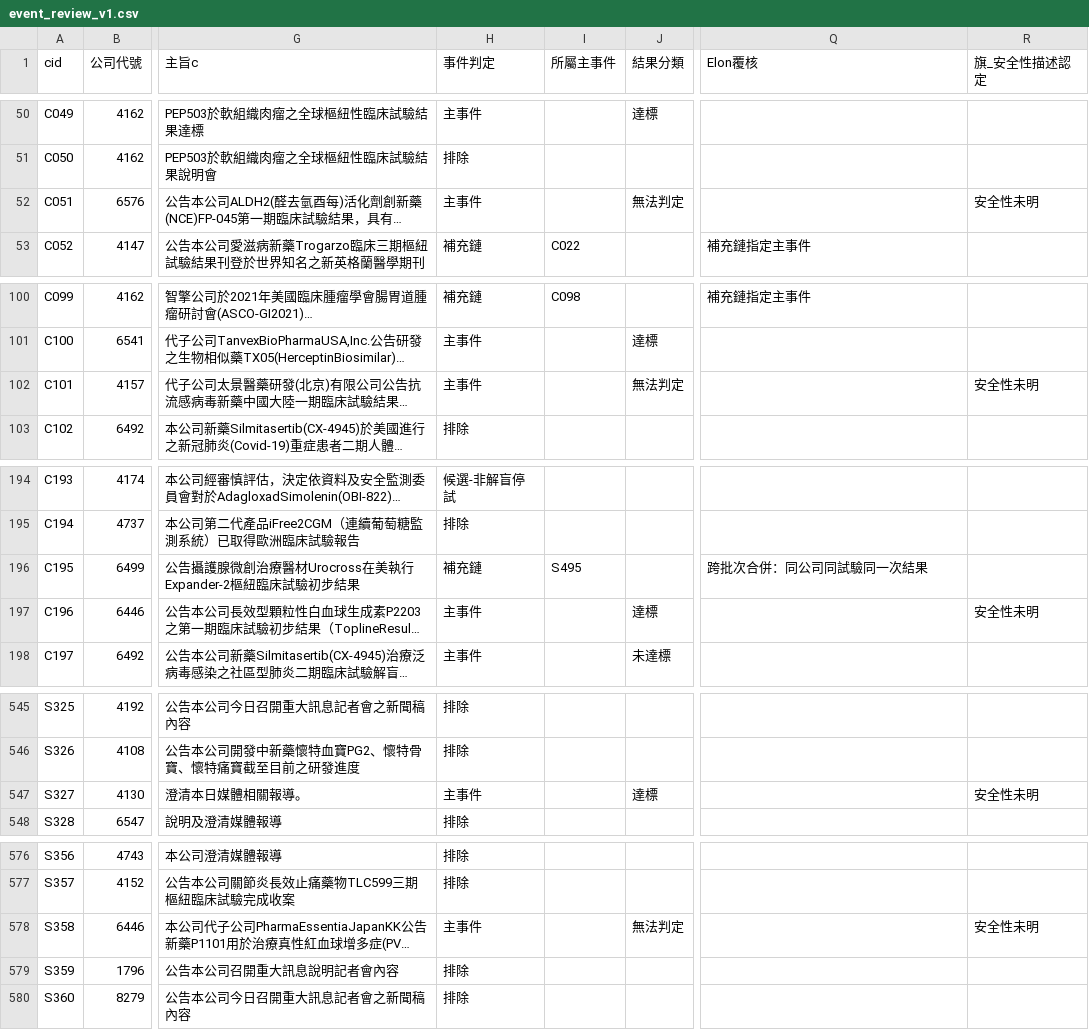
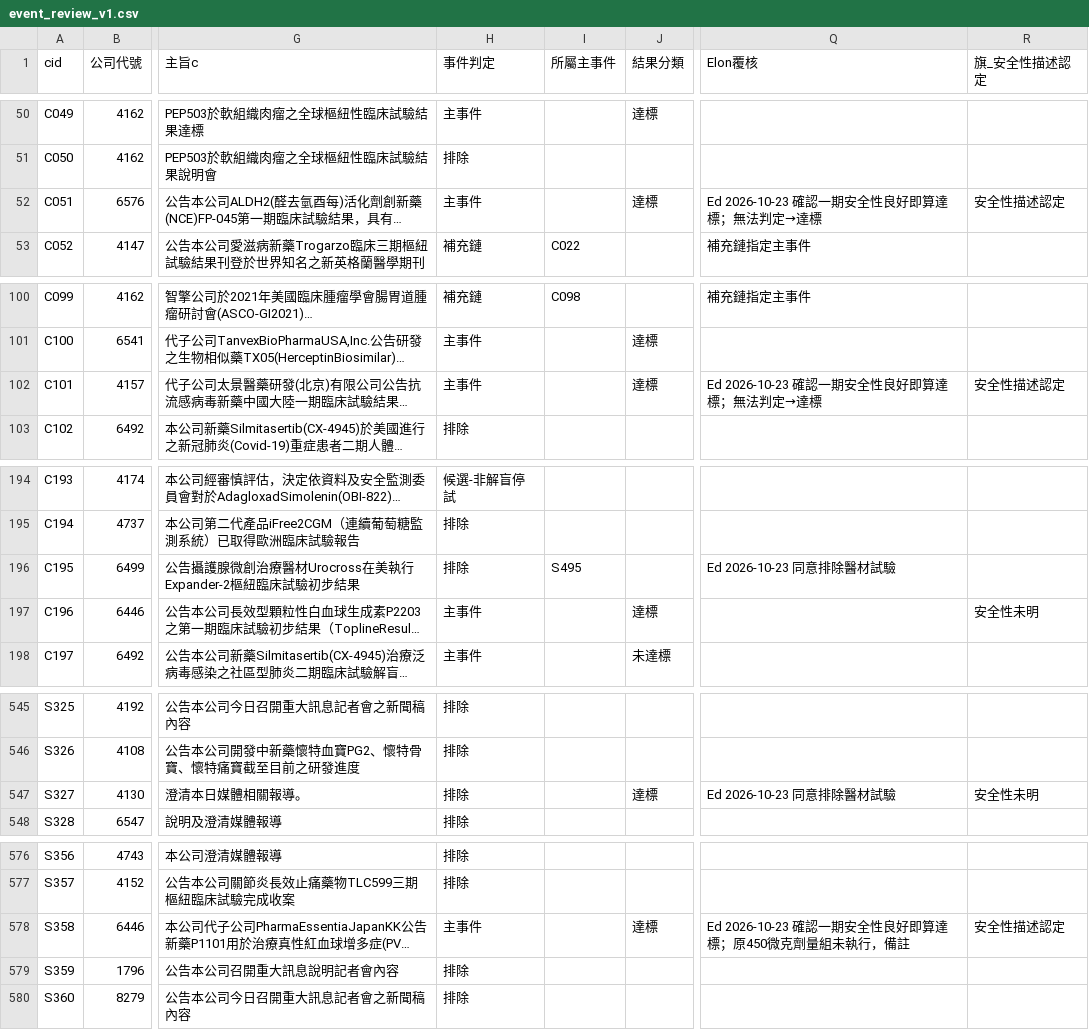
Before and after one commit to ed123698745ed-oss/mops-fetch-test, a CSV file: p032/event_review_v1.csv, drawn as a sheet; only a part is shown, gaps mark what is left out; long unchanged cells end in …; the diff covers the shown part only; the diff names each change by its address in the sheet, - before the commit and + after, or states it on an @@ line.

```diff
--- a/p032/event_review_v1.csv
+++ b/p032/event_review_v1.csv
-J52 (結果分類): 無法判定
+J52 (結果分類): 達標
-Q52 (Elon覆核): (empty)
+Q52 (Elon覆核): Ed 2026-10-23 確認一期安全性良好即算達標；無法判定→達標
-R52 (旗_安全性描述認定): 安全性未明
+R52 (旗_安全性描述認定): 安全性描述認定
-J102 (結果分類): 無法判定
+J102 (結果分類): 達標
-Q102 (Elon覆核): (empty)
+Q102 (Elon覆核): Ed 2026-10-23 確認一期安全性良好即算達標；無法判定→達標
-R102 (旗_安全性描述認定): 安全性未明
+R102 (旗_安全性描述認定): 安全性描述認定
-H196 (事件判定): 補充鏈
+H196 (事件判定): 排除
-Q196 (Elon覆核): 跨批次合併：同公司同試驗同一次結果
+Q196 (Elon覆核): Ed 2026-10-23 同意排除醫材試驗
-H547 (事件判定): 主事件
+H547 (事件判定): 排除
-Q547 (Elon覆核): (empty)
+Q547 (Elon覆核): Ed 2026-10-23 同意排除醫材試驗
-J578 (結果分類): 無法判定
+J578 (結果分類): 達標
-Q578 (Elon覆核): (empty)
+Q578 (Elon覆核): Ed 2026-10-23 確認一期安全性良好即算達標；原450微克劑量組未執行，備註
-R578 (旗_安全性描述認定): 安全性未明
+R578 (旗_安全性描述認定): 安全性描述認定
```
Also changed, not shown: 2 edited cells elsewhere in this file.
